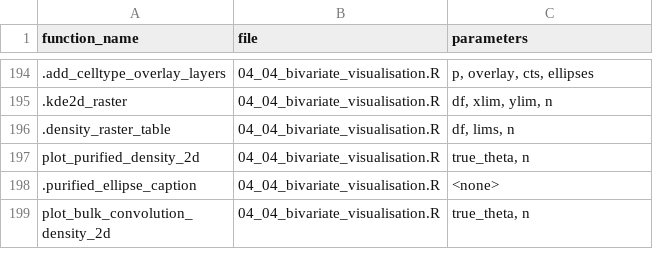
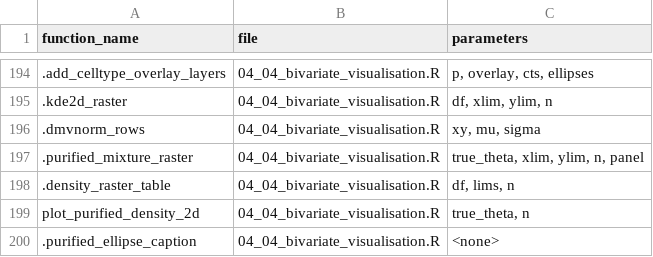
Before and after one commit to bastienchassagnol/DeCovarT, a CSV file: package_network/decovart_functions.csv, drawn as a sheet; only a part is shown, gaps mark what is left out; the shorter side is filled out with more unchanged rows; the diff names each change by its address in the sheet, - before the commit and + after, or states it on an @@ line.

```diff
--- a/package_network/decovart_functions.csv
+++ b/package_network/decovart_functions.csv
+row 196: .dmvnorm_rows | 04_04_bivariate_visualisation.R | xy, mu, sigma
+row 197: .purified_mixture_raster | 04_04_bivariate_visualisation.R | true_theta, xlim, ylim, n, panel
```
Also changed, not shown: 17 other files.
